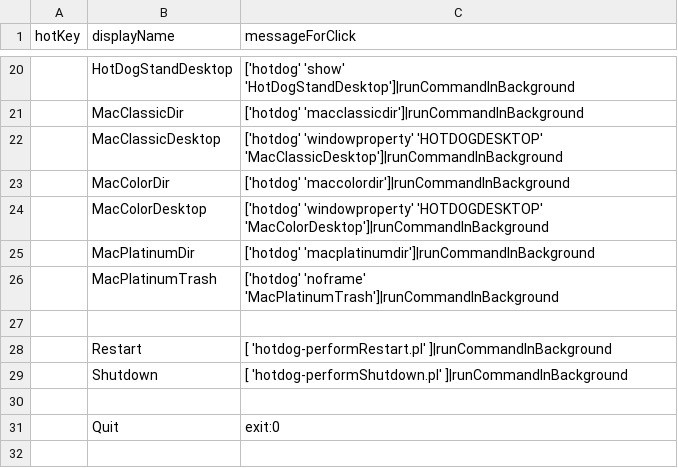
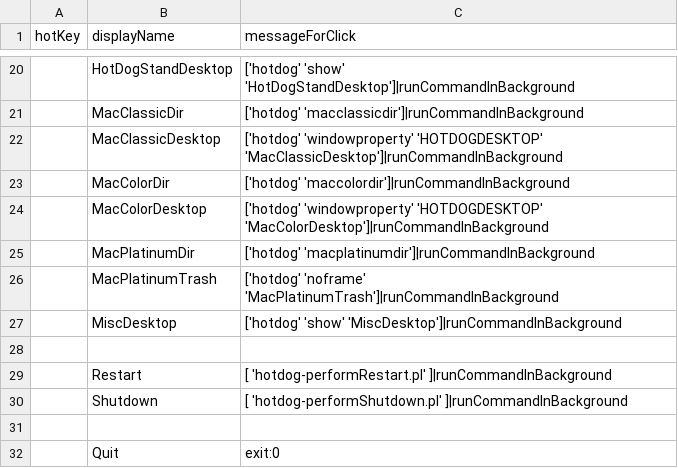
Before and after one commit to arthurchoung/HOTDOG, a CSV file: Config/computerMenu.csv, drawn as a sheet; only a part is shown, gaps mark what is left out.

Commit message:
Added MiscDesktop

```diff
--- a/Config/computerMenu.csv
+++ b/Config/computerMenu.csv
@@ -26,2 +26,3 @@ hotKey,displayName,messageForClick
 ,MacPlatinumTrash,"['hotdog' 'noframe' 'MacPlatinumTrash']|runCommandInBackground"
+,MiscDesktop,"['hotdog' 'show' 'MiscDesktop']|runCommandInBackground"
 ,,
```
